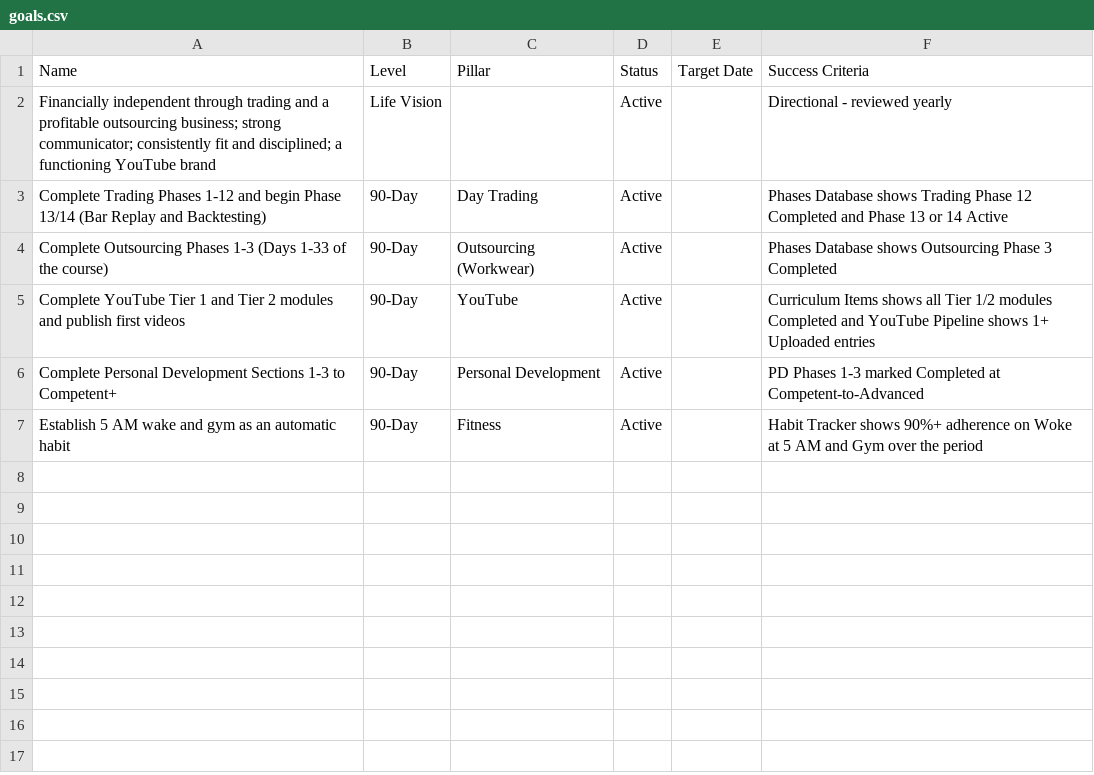
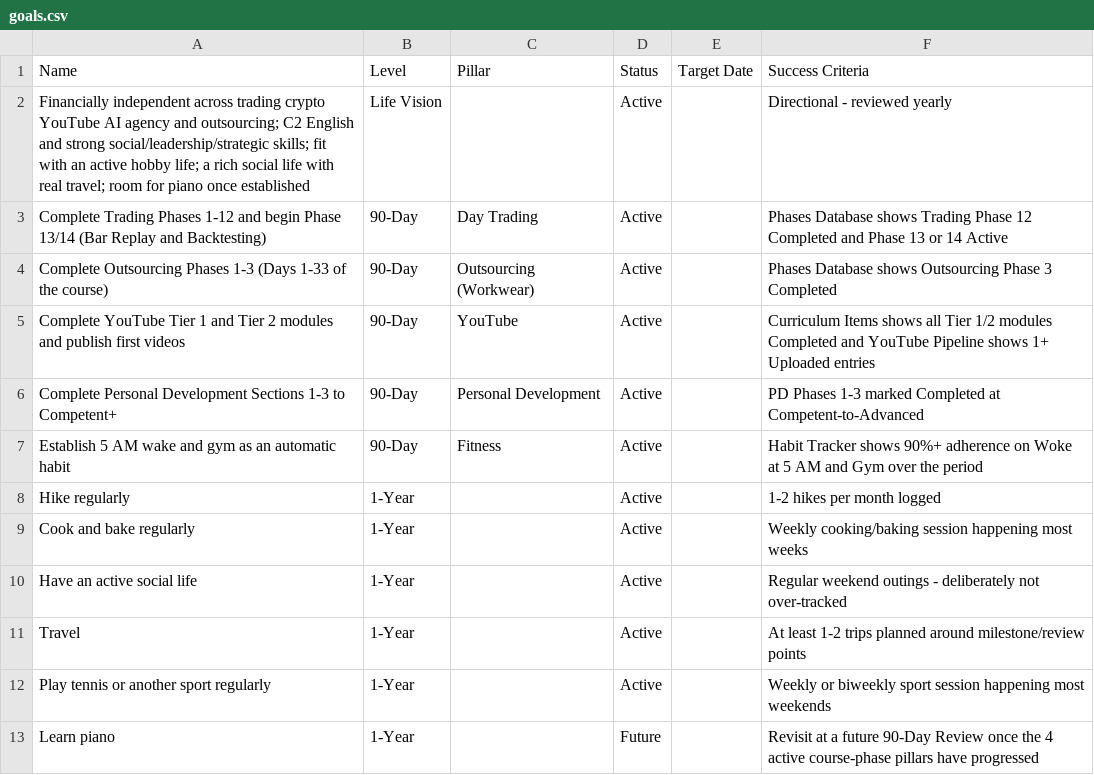
Before and after one commit to bz96t22mkh-coder/Helper-, a CSV file: command-centre/csv-imports/goals.csv, drawn as a sheet.

```diff
--- a/command-centre/csv-imports/goals.csv
+++ b/command-centre/csv-imports/goals.csv
@@ -1,3 +1,3 @@
 Name,Level,Pillar,Status,Target Date,Success Criteria
-Financially independent through trading and a profitable outsourcing business; strong communicator; consistently fit and disciplined; a functioning YouTube brand,Life Vision,,Active,,Directional - reviewed yearly
+Financially independent across trading crypto YouTube AI agency and outsourcing; C2 English and strong social/leadership/strategic skills; fit with an active hobby life; a rich social life with real travel; room for piano once established,Life Vision,,Active,,Directional - reviewed yearly
 Complete Trading Phases 1-12 and begin Phase 13/14 (Bar Replay and Backtesting),90-Day,Day Trading,Active,,Phases Database shows Trading Phase 12 Completed and Phase 13 or 14 Active
@@ -7 +7,7 @@ Complete Personal Development Sections 1-3 to Competent+,90-Day,Personal Develop
 Establish 5 AM wake and gym as an automatic habit,90-Day,Fitness,Active,,Habit Tracker shows 90%+ adherence on Woke at 5 AM and Gym over the period
+Hike regularly,1-Year,,Active,,1-2 hikes per month logged
+Cook and bake regularly,1-Year,,Active,,Weekly cooking/baking session happening most weeks
+Have an active social life,1-Year,,Active,,Regular weekend outings - deliberately not over-tracked
+Travel,1-Year,,Active,,At least 1-2 trips planned around milestone/review points
+Play tennis or another sport regularly,1-Year,,Active,,Weekly or biweekly sport session happening most weekends
+Learn piano,1-Year,,Future,,Revisit at a future 90-Day Review once the 4 active course-phase pillars have progressed
```
Also changed, not shown: 4 other files.
